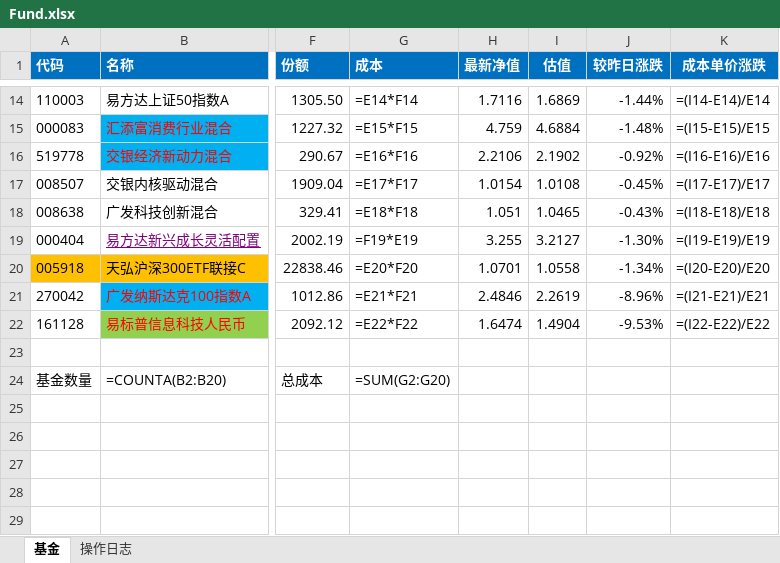
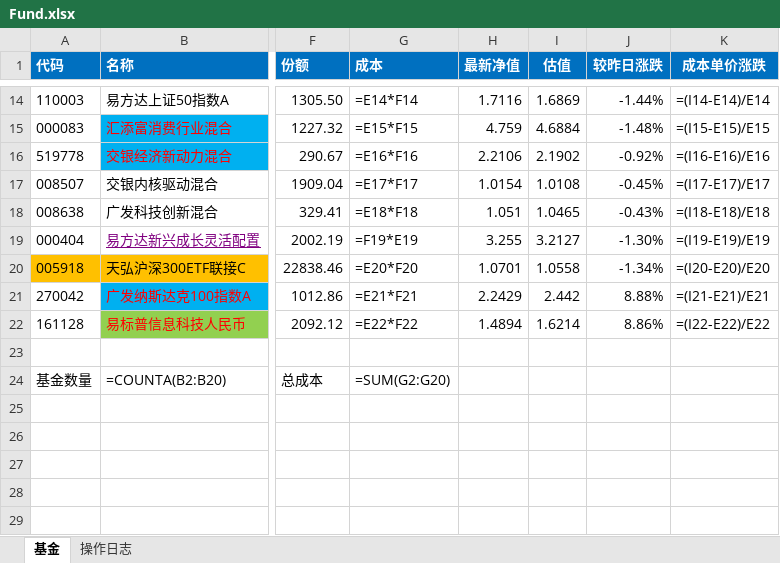
Before and after one commit to zanpen2000/my_fund, an Excel workbook: Fund.xlsx, sheet 基金, drawn as a sheet; only a part is shown, gaps mark what is left out; values as stored, in another font and other column widths than the file's, no borders; formulas without a stored value are shown as written; conditional formats not drawn; the diff names each change by its address in the sheet, - before the commit and + after, or states it on an @@ line.

```diff
--- a/Fund.xlsx (sheet 基金)
+++ b/Fund.xlsx (sheet 基金)
-H21 (最新净值): 2.4846
+H21 (最新净值): 2.2429
-I21 (估值): 2.2619
+I21 (估值): 2.442
-J21 (较昨日涨跌): -8.96%
+J21 (较昨日涨跌): 8.88%
-H22 (最新净值): 1.6474
+H22 (最新净值): 1.4894
-I22 (估值): 1.4904
+I22 (估值): 1.6214
-J22 (较昨日涨跌): -9.53%
+J22 (较昨日涨跌): 8.86%
```
Also changed, not shown: 1 other file.
